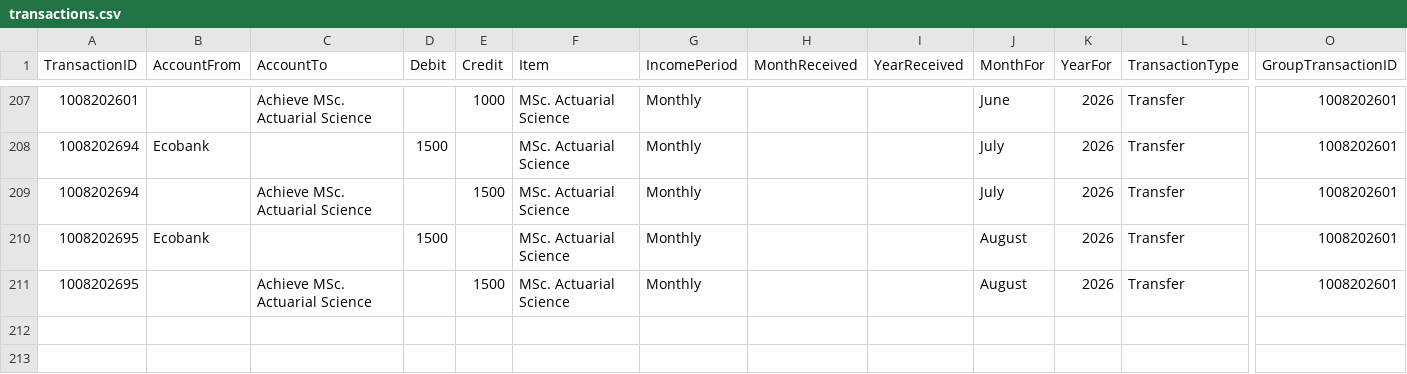
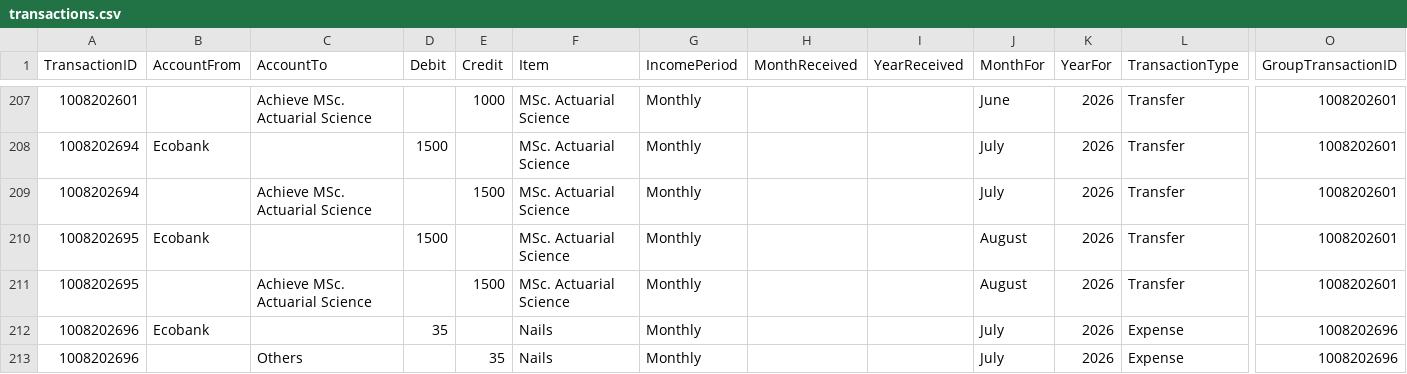
Before and after one commit to lolaaaaa1/lifeOS, a CSV file: data/transactions.csv, drawn as a sheet; only a part is shown, gaps mark what is left out; rows hold the shown columns only; the diff names each change by its address in the sheet, - before the commit and + after, or states it on an @@ line.

Commit message:
Add txn 1008202696

```diff
--- a/data/transactions.csv
+++ b/data/transactions.csv
+row 212: 1008202696 | Ecobank |  | 35 |  | Nails | Monthly |  |  | July | 2026 | Expense | 1008202696
+row 213: 1008202696 |  | Others |  | 35 | Nails | Monthly |  |  | July | 2026 | Expense | 1008202696
```
